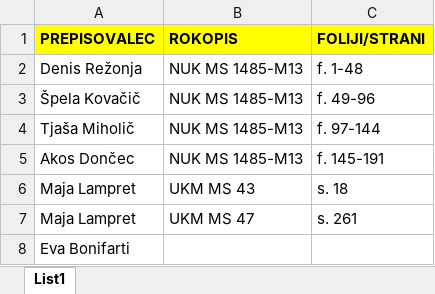
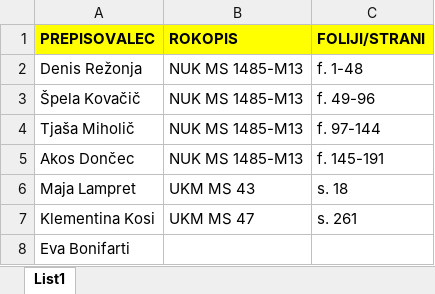
Before and after one commit to ninikotika/Prekmurski-rokopisi, an Excel workbook: Navodila/Razpored-prepisovanja.xlsx, sheet List1, drawn as a sheet; values as stored, in another font and other column widths than the file's, no borders; the diff names each change by its address in the sheet, - before the commit and + after, or states it on an @@ line.

Commit message:
dodajanje prepisovalcev

```diff
--- a/Navodila/Razpored-prepisovanja.xlsx (sheet List1)
+++ b/Navodila/Razpored-prepisovanja.xlsx (sheet List1)
-A7 (PREPISOVALEC): Maja Lampret
+A7 (PREPISOVALEC): Klementina Kosi
```
